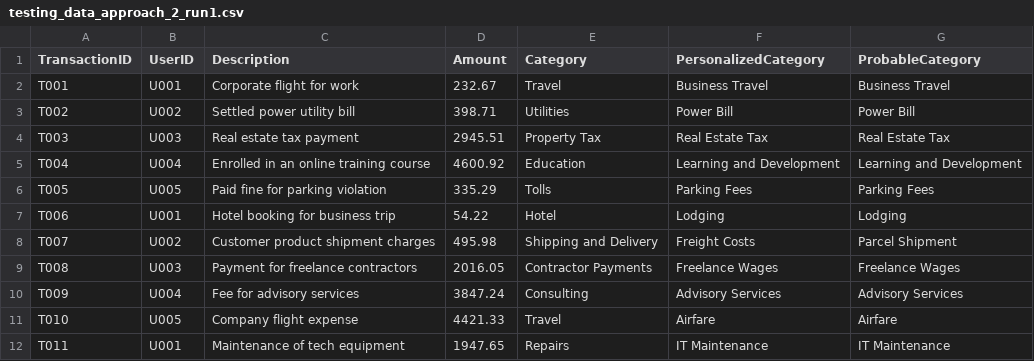
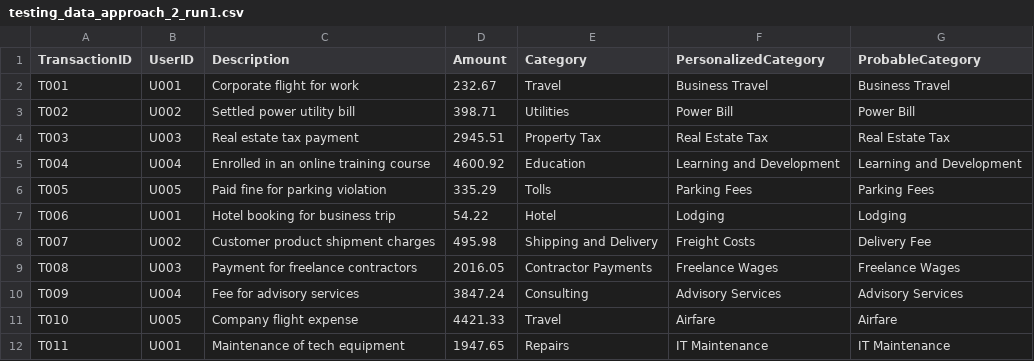
Before and after one commit to craft-review/auto-categorisation, a CSV file: data/testing_data_approach_2_run1.csv, drawn as a sheet; only a part is shown; the diff covers the shown part only.

```diff
--- a/data/testing_data_approach_2_run1.csv
+++ b/data/testing_data_approach_2_run1.csv
@@ -7,3 +7,3 @@ T005,U005,Paid fine for parking violation,335.29,Tolls,Parking Fees,Parking Fees
 T006,U001,Hotel booking for business trip,54.22,Hotel,Lodging,Lodging
-T007,U002,Customer product shipment charges,495.98,Shipping and Delivery,Freight Costs,Parcel Shipment
+T007,U002,Customer product shipment charges,495.98,Shipping and Delivery,Freight Costs,Delivery Fee
 T008,U003,Payment for freelance contractors,2016.05,Contractor Payments,Freelance Wages,Freelance Wages
```
Also changed, not shown: 20 edited cells elsewhere in this file, 14 other files.
